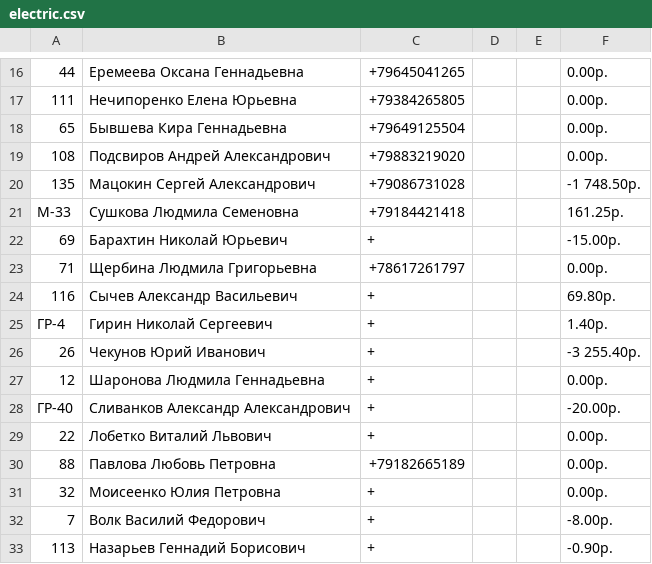
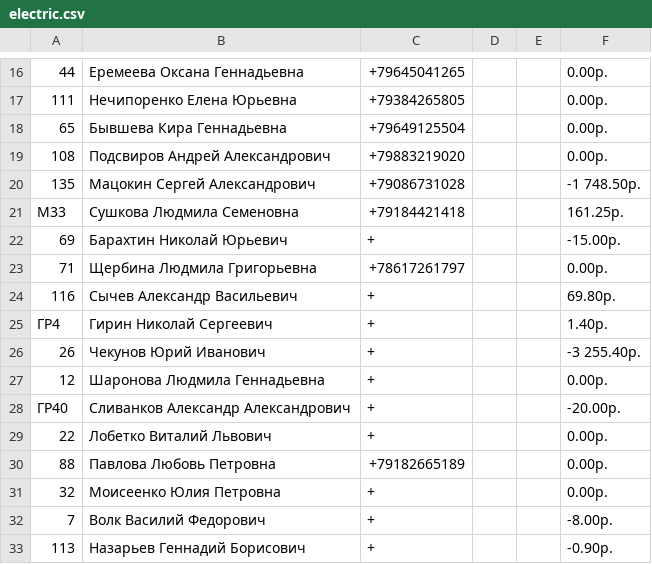
Before and after one commit to adolfovich/tworiver, a CSV file: temp/electric.csv, drawn as a sheet; only a part is shown, gaps mark what is left out; the diff covers the shown part only.

```diff
--- a/temp/electric.csv
+++ b/temp/electric.csv
@@ -20,3 +20,3 @@
 135,Мацокин Сергей Александрович,+79086731028,,,-1 748.50р.
-М-33,Сушкова Людмила Семеновна,+79184421418,,,161.25р.
+M33,Сушкова Людмила Семеновна,+79184421418,,,161.25р.
 69,Барахтин Николай Юрьевич,+,,,-15.00р.
@@ -24,6 +24,6 @@
 116,Сычев Александр Васильевич,+,,,69.80р.
-ГР-4,Гирин Николай Сергеевич,+,,,1.40р.
+ГР4,Гирин Николай Сергеевич,+,,,1.40р.
 26,Чекунов Юрий Иванович,+,,,-3 255.40р.
 12,Шаронова Людмила Геннадьевна,+,,,0.00р.
-ГР-40,Сливанков Александр Александрович,+,,,-20.00р.
+ГР40,Сливанков Александр Александрович,+,,,-20.00р.
 22,Лобетко Виталий Львович,+,,,0.00р.
```
Also changed, not shown: 26 added rows and 4 edited cells elsewhere in this file, 4 other files.
